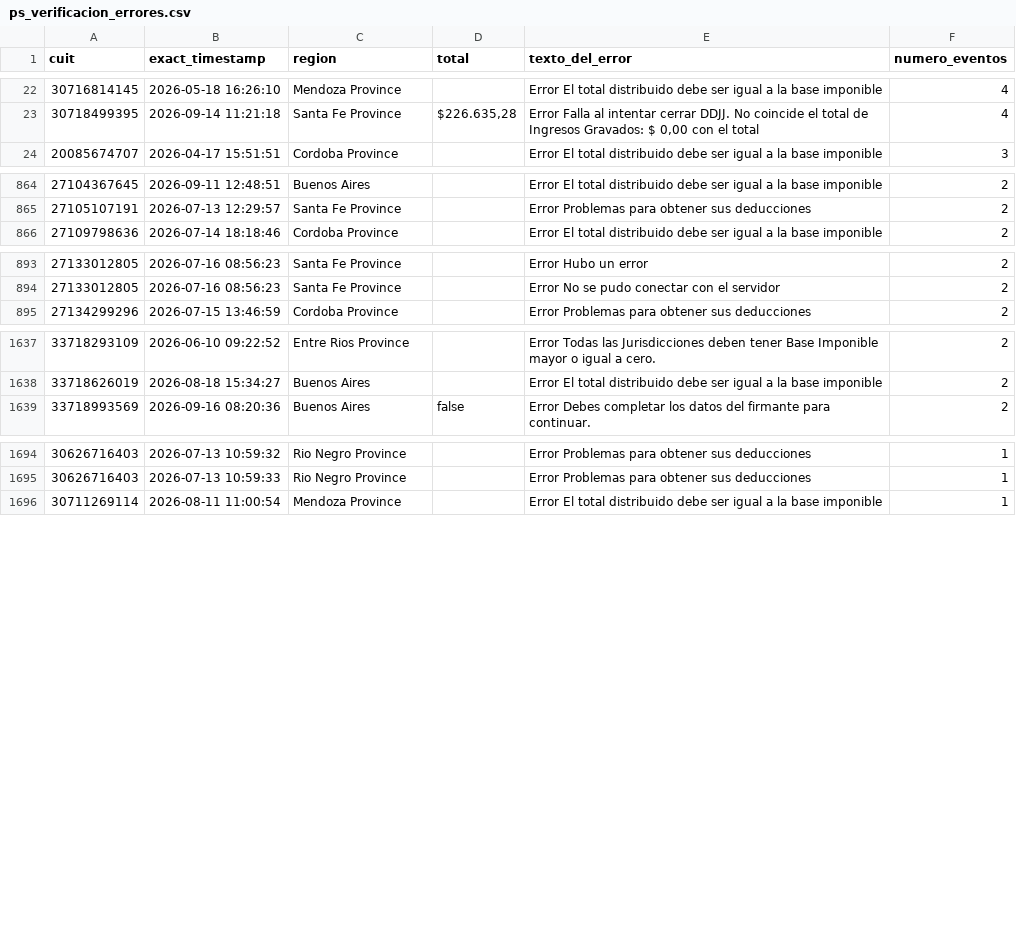
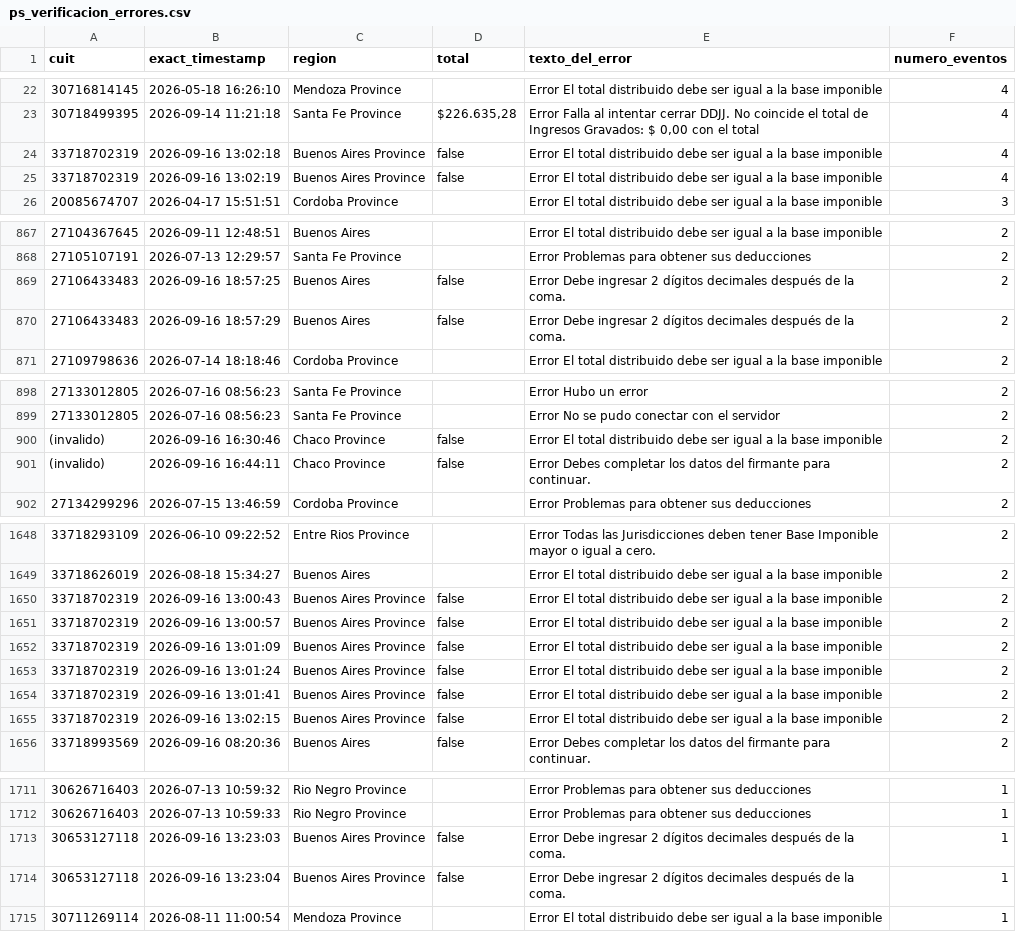
Before and after one commit to framirez-comarb/ps-verificacion-comarb, a CSV file: ps_verificacion_errores.csv, drawn as a sheet; only a part is shown, gaps mark what is left out; the diff covers the shown part only.

```diff
--- a/ps_verificacion_errores.csv
+++ b/ps_verificacion_errores.csv
@@ -23,2 +23,4 @@
 30718499395,2026-09-14 11:21:18,Santa Fe Province,"$226.635,28","Error Falla al intentar cerrar DDJJ. No coincide el total de Ingresos Gravados: $ 0,00 con el total ",4
+33718702319,2026-09-16 13:02:18,Buenos Aires Province,false,Error El total distribuido debe ser igual a la base imponible,4
+33718702319,2026-09-16 13:02:19,Buenos Aires Province,false,Error El total distribuido debe ser igual a la base imponible,4
 20085674707,2026-04-17 15:51:51,Cordoba Province,,Error El total distribuido debe ser igual a la base imponible,3
@@ -865,2 +868,4 @@
 27105107191,2026-07-13 12:29:57,Santa Fe Province,,Error Problemas para obtener sus deducciones,2
+27106433483,2026-09-16 18:57:25,Buenos Aires,false,Error Debe ingresar 2 dígitos decimales después de la coma.,2
+27106433483,2026-09-16 18:57:29,Buenos Aires,false,Error Debe ingresar 2 dígitos decimales después de la coma.,2
 27109798636,2026-07-14 18:18:46,Cordoba Province,,Error El total distribuido debe ser igual a la base imponible,2
@@ -894,2 +899,4 @@
 27133012805,2026-07-16 08:56:23,Santa Fe Province,,Error No se pudo conectar con el servidor,2
+(invalido),2026-09-16 16:30:46,Chaco Province,false,Error El total distribuido debe ser igual a la base imponible,2
+(invalido),2026-09-16 16:44:11,Chaco Province,false,Error Debes completar los datos del firmante para continuar.,2
 27134299296,2026-07-15 13:46:59,Cordoba Province,,Error Problemas para obtener sus deducciones,2
@@ -1638,2 +1649,8 @@
 33718626019,2026-08-18 15:34:27,Buenos Aires,,Error El total distribuido debe ser igual a la base imponible,2
+33718702319,2026-09-16 13:00:43,Buenos Aires Province,false,Error El total distribuido debe ser igual a la base imponible,2
+33718702319,2026-09-16 13:00:57,Buenos Aires Province,false,Error El total distribuido debe ser igual a la base imponible,2
+33718702319,2026-09-16 13:01:09,Buenos Aires Province,false,Error El total distribuido debe ser igual a la base imponible,2
+33718702319,2026-09-16 13:01:24,Buenos Aires Province,false,Error El total distribuido debe ser igual a la base imponible,2
+33718702319,2026-09-16 13:01:41,Buenos Aires Province,false,Error El total distribuido debe ser igual a la base imponible,2
+33718702319,2026-09-16 13:02:15,Buenos Aires Province,false,Error El total distribuido debe ser igual a la base imponible,2
 33718993569,2026-09-16 08:20:36,Buenos Aires,false,Error Debes completar los datos del firmante para continuar.,2
@@ -1695,2 +1712,4 @@
 30626716403,2026-07-13 10:59:33,Rio Negro Province,,Error Problemas para obtener sus deducciones,1
+30653127118,2026-09-16 13:23:03,Buenos Aires Province,false,Error Debe ingresar 2 dígitos decimales después de la coma.,1
+30653127118,2026-09-16 13:23:04,Buenos Aires Province,false,Error Debe ingresar 2 dígitos decimales después de la coma.,1
 30711269114,2026-08-11 11:00:54,Mendoza Province,,Error El total distribuido debe ser igual a la base imponible,1
```
Also changed, not shown: 5 added rows elsewhere in this file, 4 other files.
